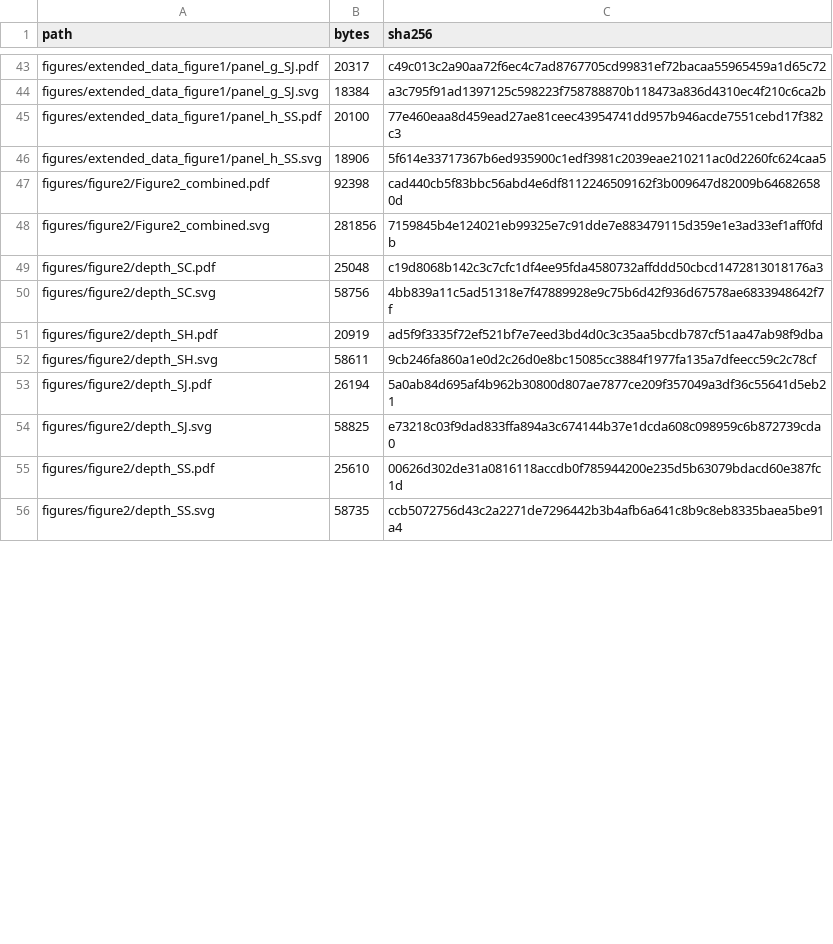
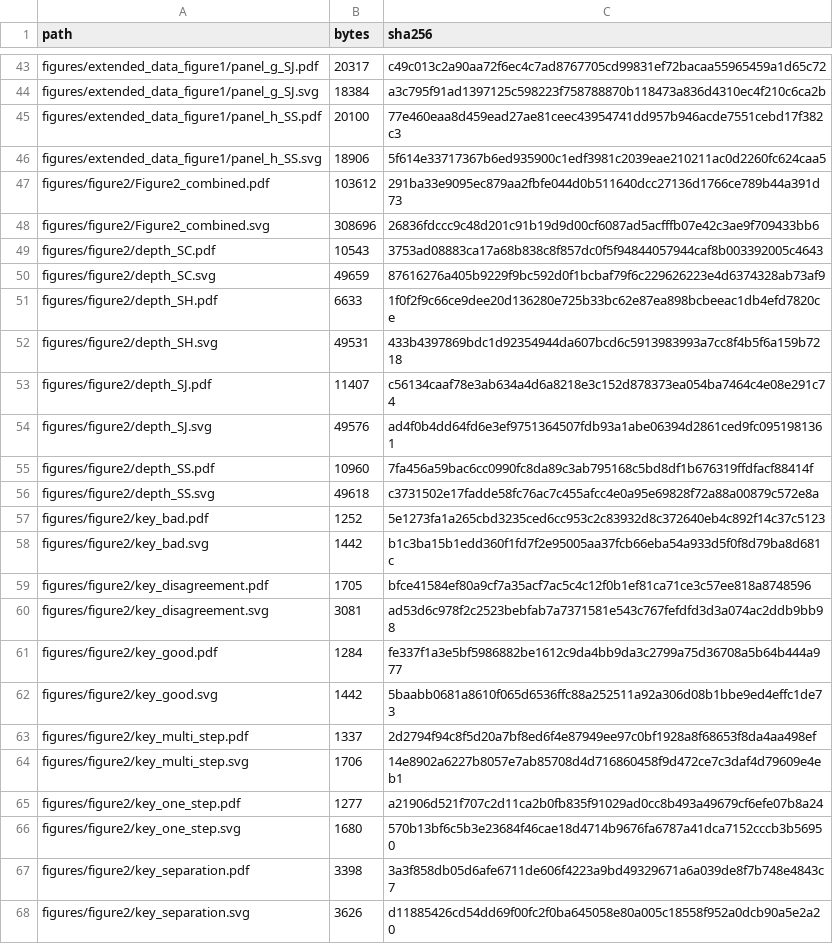
Before and after one commit to JoeWynn7/IR_paper, a CSV file: verified/figure2_ed1/manifest.csv, drawn as a sheet; only a part is shown, gaps mark what is left out; the diff covers the shown part only.

```diff
--- a/verified/figure2_ed1/manifest.csv
+++ b/verified/figure2_ed1/manifest.csv
@@ -46,11 +46,23 @@ figures/extended_data_figure1/panel_h_SS.pdf,20100,77e460eaa8d459ead27ae81ceec43
 figures/extended_data_figure1/panel_h_SS.svg,18906,5f614e33717367b6ed935900c1edf3981c2039eae210211ac0d2260fc624caa5
-figures/figure2/Figure2_combined.pdf,92398,cad440cb5f83bbc56abd4e6df8112246509162f3b009647d82009b646826580d
-figures/figure2/Figure2_combined.svg,281856,7159845b4e124021eb99325e7c91dde7e883479115d359e1e3ad33ef1aff0fdb
-figures/figure2/depth_SC.pdf,25048,c19d8068b142c3c7cfc1df4ee95fda4580732affddd50cbcd1472813018176a3
-figures/figure2/depth_SC.svg,58756,4bb839a11c5ad51318e7f47889928e9c75b6d42f936d67578ae6833948642f7f
-figures/figure2/depth_SH.pdf,20919,ad5f9f3335f72ef521bf7e7eed3bd4d0c3c35aa5bcdb787cf51aa47ab98f9dba
-figures/figure2/depth_SH.svg,58611,9cb246fa860a1e0d2c26d0e8bc15085cc3884f1977fa135a7dfeecc59c2c78cf
-figures/figure2/depth_SJ.pdf,26194,5a0ab84d695af4b962b30800d807ae7877ce209f357049a3df36c55641d5eb21
-figures/figure2/depth_SJ.svg,58825,e73218c03f9dad833ffa894a3c674144b37e1dcda608c098959c6b872739cda0
-figures/figure2/depth_SS.pdf,25610,00626d302de31a0816118accdb0f785944200e235d5b63079bdacd60e387fc1d
-figures/figure2/depth_SS.svg,58735,ccb5072756d43c2a2271de7296442b3b4afb6a641c8b9c8eb8335baea5be91a4
+figures/figure2/Figure2_combined.pdf,103612,291ba33e9095ec879aa2fbfe044d0b511640dcc27136d1766ce789b44a391d73
+figures/figure2/Figure2_combined.svg,308696,26836fdccc9c48d201c91b19d9d00cf6087ad5acfffb07e42c3ae9f709433bb6
+figures/figure2/depth_SC.pdf,10543,3753ad08883ca17a68b838c8f857dc0f5f94844057944caf8b003392005c4643
+figures/figure2/depth_SC.svg,49659,87616276a405b9229f9bc592d0f1bcbaf79f6c229626223e4d6374328ab73af9
+figures/figure2/depth_SH.pdf,6633,1f0f2f9c66ce9dee20d136280e725b33bc62e87ea898bcbeeac1db4efd7820ce
+figures/figure2/depth_SH.svg,49531,433b4397869bdc1d92354944da607bcd6c5913983993a7cc8f4b5f6a159b7218
+figures/figure2/depth_SJ.pdf,11407,c56134caaf78e3ab634a4d6a8218e3c152d878373ea054ba7464c4e08e291c74
+figures/figure2/depth_SJ.svg,49576,ad4f0b4dd64fd6e3ef9751364507fdb93a1abe06394d2861ced9fc0951981361
+figures/figure2/depth_SS.pdf,10960,7fa456a59bac6cc0990fc8da89c3ab795168c5bd8df1b676319ffdfacf88414f
+figures/figure2/depth_SS.svg,49618,c3731502e17fadde58fc76ac7c455afcc4e0a95e69828f72a88a00879c572e8a
+figures/figure2/key_bad.pdf,1252,5e1273fa1a265cbd3235ced6cc953c2c83932d8c372640eb4c892f14c37c5123
+figures/figure2/key_bad.svg,1442,b1c3ba15b1edd360f1fd7f2e95005aa37fcb66eba54a933d5f0f8d79ba8d681c
+figures/figure2/key_disagreement.pdf,1705,bfce41584ef80a9cf7a35acf7ac5c4c12f0b1ef81ca71ce3c57ee818a8748596
+figures/figure2/key_disagreement.svg,3081,ad53d6c978f2c2523bebfab7a7371581e543c767fefdfd3d3a074ac2ddb9bb98
+figures/figure2/key_good.pdf,1284,fe337f1a3e5bf5986882be1612c9da4bb9da3c2799a75d36708a5b64b444a977
+figures/figure2/key_good.svg,1442,5baabb0681a8610f065d6536ffc88a252511a92a306d08b1bbe9ed4effc1de73
+figures/figure2/key_multi_step.pdf,1337,2d2794f94c8f5d20a7bf8ed6f4e87949ee97c0bf1928a8f68653f8da4aa498ef
+figures/figure2/key_multi_step.svg,1706,14e8902a6227b8057e7ab85708d4d716860458f9d472ce7c3daf4d79609e4eb1
+figures/figure2/key_one_step.pdf,1277,a21906d521f707c2d11ca2b0fb835f91029ad0cc8b493a49679cf6efe07b8a24
+figures/figure2/key_one_step.svg,1680,570b13bf6c5b3e23684f46cae18d4714b9676fa6787a41dca7152cccb3b56950
+figures/figure2/key_separation.pdf,3398,3a3f858db05d6afe6711de606f4223a9bd49329671a6a039de8f7b748e4843c7
+figures/figure2/key_separation.svg,3626,d11885426cd54dd69f00fc2f0ba645058e80a005c18558f952a0dcb90a5e2a20
```
Also changed, not shown: 2 added rows and 54 edited cells elsewhere in this file, verified/MANIFEST.csv, 51 other files.
